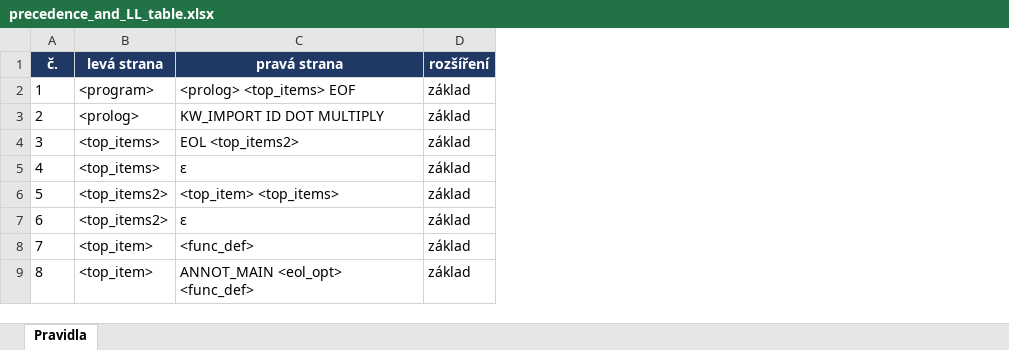
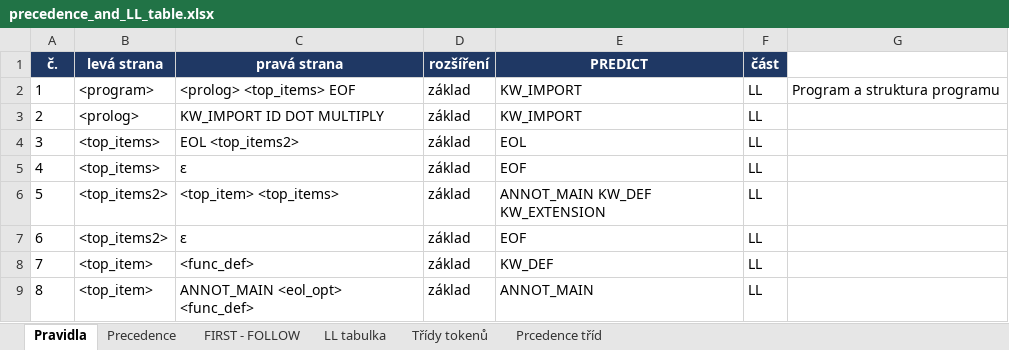
Before and after one commit to FilipK169/IFJ-Project, an Excel workbook: precedence_and_LL_table.xlsx, sheet Pravidla, drawn as a sheet; only a part is shown; values as stored, in another font and other column widths than the file's, no borders; the diff names each change by its address in the sheet, - before the commit and + after, or states it on an @@ line.

Commit message:
Dodělání LL gramatiky
Dodělání LL gramatiky, udělaná precedence + navíc precedence po třídách tokenů

```diff
--- a/precedence_and_LL_table.xlsx (sheet Pravidla)
+++ b/precedence_and_LL_table.xlsx (sheet Pravidla)
+sheet tab: Precedence
+sheet tab: FIRST - FOLLOW
+sheet tab: LL tabulka
+sheet tab: Třídy tokenů
+sheet tab: Prcedence tříd
+column E (PREDICT), rows 2-9: KW_IMPORT | KW_IMPORT | EOL | EOF | ANNOT_MAIN KW_DEF KW_EXTENSION | EOF | KW_DEF | ANNOT_MAIN
+column F (část), rows 2-9: all LL
+column G, row 2: Program a struktura programu
```
